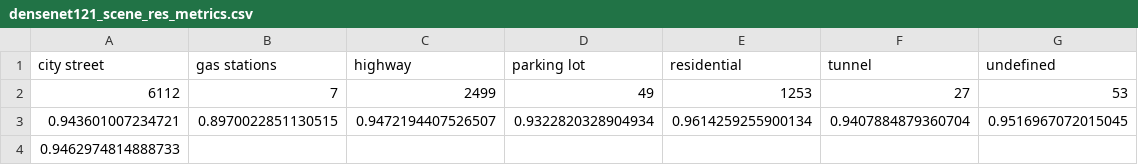
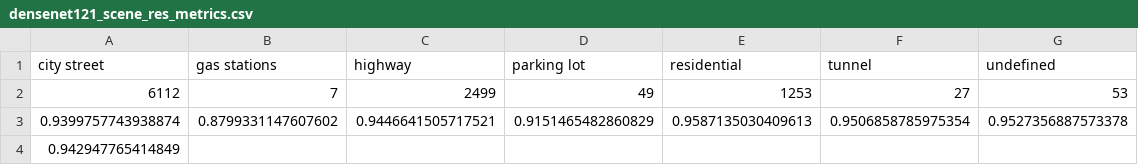
Before and after one commit to htrenquier/ml-attribute-based-testing, a CSV file: res/csv/densenet121_scene_res_metrics.csv, drawn as a sheet.

```diff
--- a/res/csv/densenet121_scene_res_metrics.csv
+++ b/res/csv/densenet121_scene_res_metrics.csv
@@ -2,3 +2,3 @@ city street,gas stations,highway,parking lot,residential,tunnel,undefined
 6112,7,2499,49,1253,27,53
-0.943601007234721,0.8970022851130515,0.9472194407526507,0.9322820328904934,0.9614259255900134,0.9407884879360704,0.9516967072015045
-0.9462974814888733
+0.9399757743938874,0.8799331147607602,0.9446641505717521,0.9151465482860829,0.9587135030409613,0.9506858785975354,0.9527356887573378
+0.942947765414849
```
Also changed, not shown: res/csv/densenet121_weather_res_metrics.csv, 8 other files.
